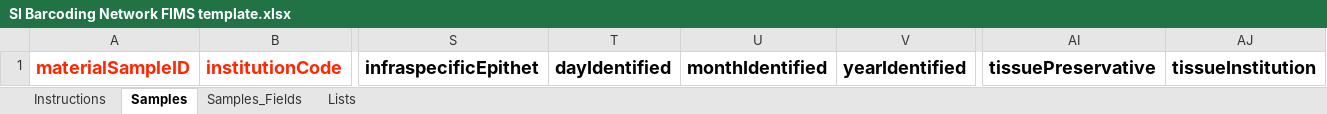
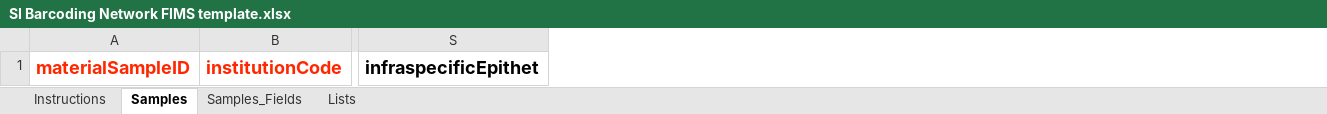
Before and after one commit to SIBarcodeNetwork/ReadtheDocsMaster, an Excel workbook: SI Barcoding Network FIMS template.xlsx, sheet Samples, drawn as a sheet; only a part is shown, gaps mark what is left out; values as stored, in another font and other column widths than the file's, no borders; the diff names each change by its address in the sheet, - before the commit and + after, or states it on an @@ line.

```diff
--- a/SI Barcoding Network FIMS template.xlsx (sheet Samples)
+++ b/SI Barcoding Network FIMS template.xlsx (sheet Samples)
-column T, row 1: dayIdentified
-column U, row 1: monthIdentified
-column V, row 1: yearIdentified
-column AI, row 1: tissuePreservative
-column AJ, row 1: tissueInstitution
```
Also changed, not shown: sheet Samples_Fields.
